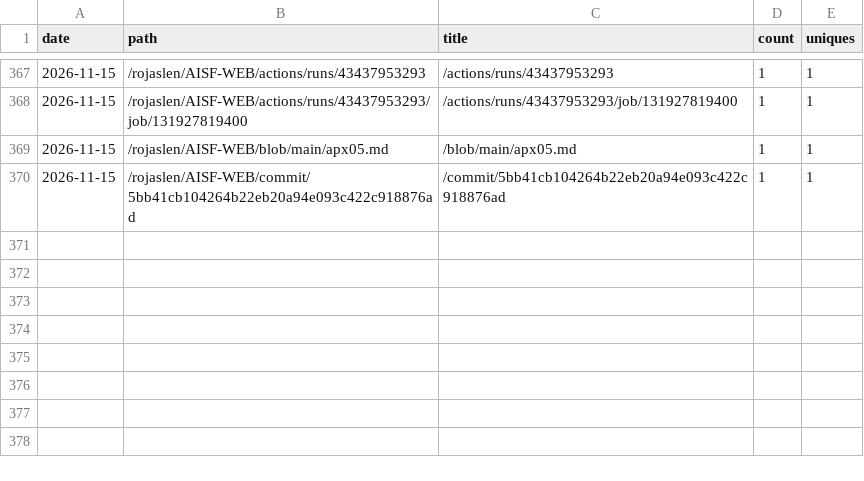
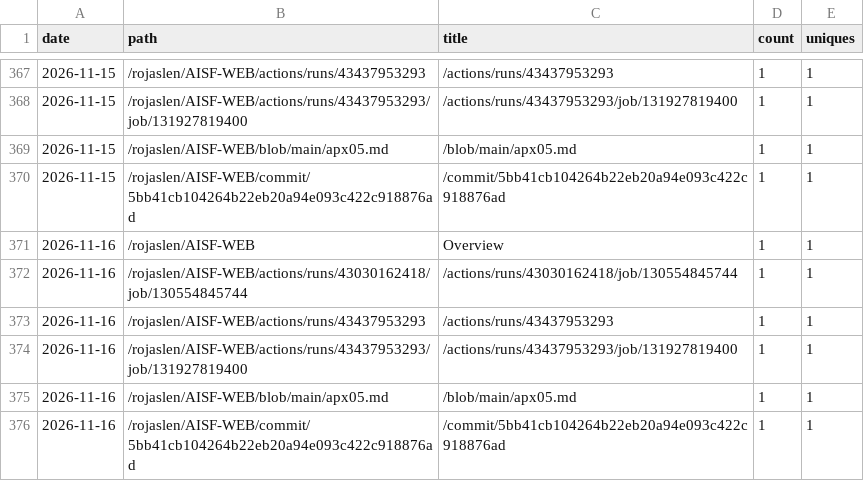
Before and after one commit to rojaslen/AISF-WEB, a CSV file: traffic/paths.csv, drawn as a sheet; only a part is shown, gaps mark what is left out.

```diff
--- a/traffic/paths.csv
+++ b/traffic/paths.csv
@@ -370 +370,7 @@ date,path,title,count,uniques
 2026-11-15,/rojaslen/AISF-WEB/commit/5bb41cb104264b22eb20a94e093c422c918876ad,/commit/5bb41cb104264b22eb20a94e093c422c918876ad,1,1
+2026-11-16,/rojaslen/AISF-WEB,Overview,1,1
+2026-11-16,/rojaslen/AISF-WEB/actions/runs/43030162418/job/130554845744,/actions/runs/43030162418/job/130554845744,1,1
+2026-11-16,/rojaslen/AISF-WEB/actions/runs/43437953293,/actions/runs/43437953293,1,1
+2026-11-16,/rojaslen/AISF-WEB/actions/runs/43437953293/job/131927819400,/actions/runs/43437953293/job/131927819400,1,1
+2026-11-16,/rojaslen/AISF-WEB/blob/main/apx05.md,/blob/main/apx05.md,1,1
+2026-11-16,/rojaslen/AISF-WEB/commit/5bb41cb104264b22eb20a94e093c422c918876ad,/commit/5bb41cb104264b22eb20a94e093c422c918876ad,1,1
```
Also changed, not shown: traffic/referrers.csv.
